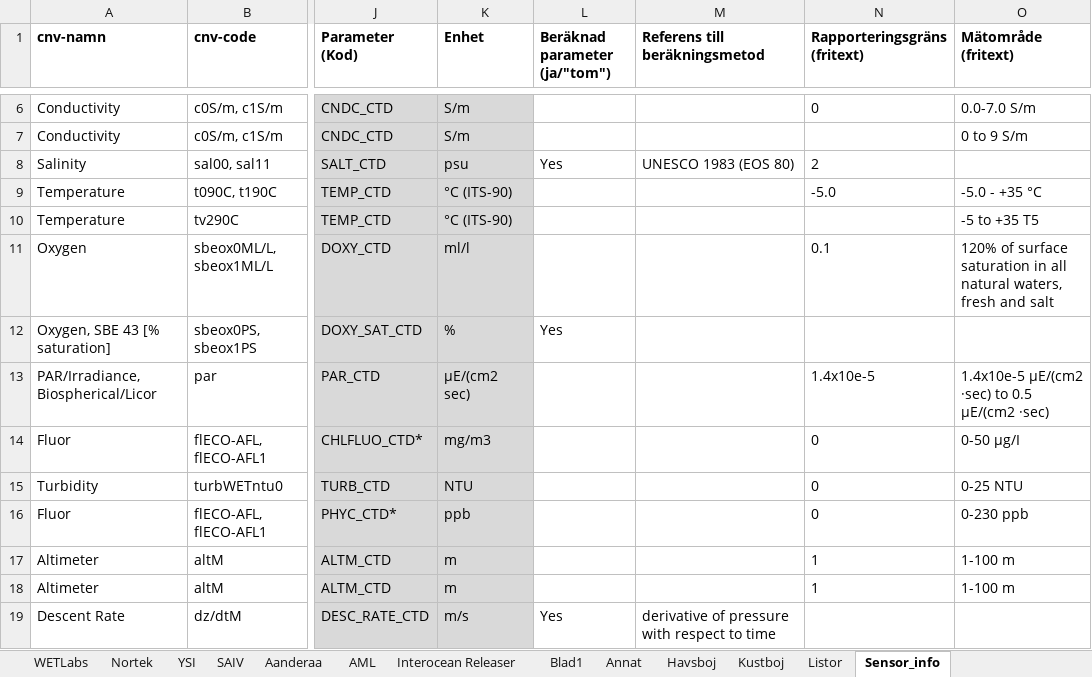
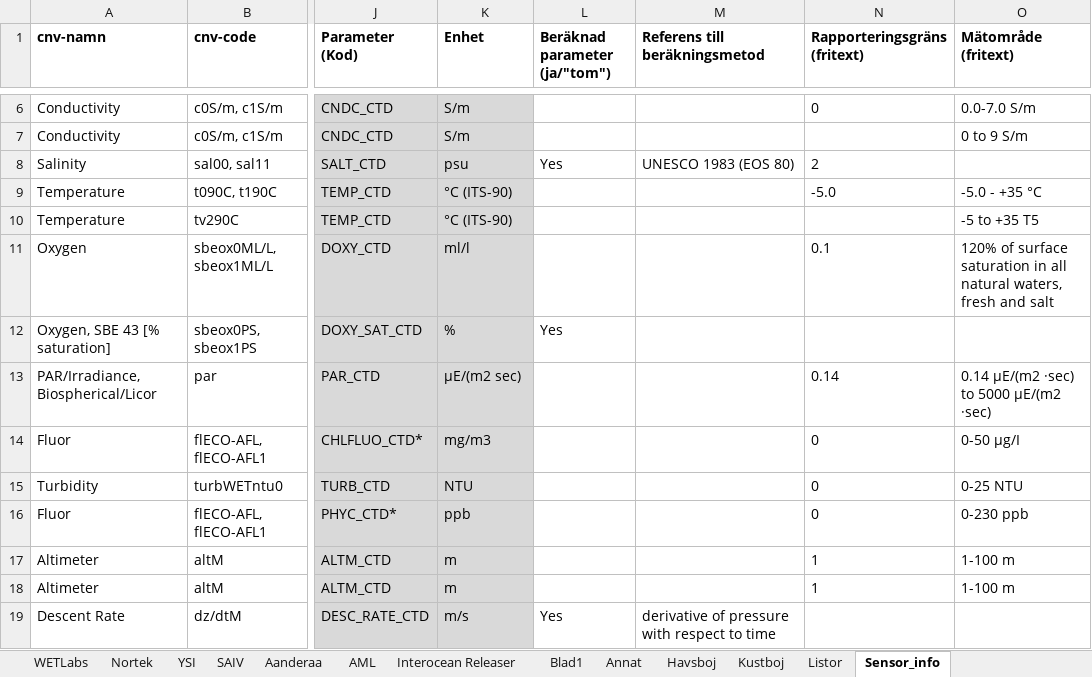
Before and after one commit to sharksmhi/ctd_config, an Excel workbook: Instruments.xlsx, sheet Sensor_info, drawn as a sheet; only a part is shown, gaps mark what is left out; values as stored, in another font and other column widths than the file's, no borders; the diff names each change by its address in the sheet, - before the commit and + after, or states it on an @@ line.

Commit message:
changed PAR unit in instruments.xlsx

```diff
--- a/Instruments.xlsx (sheet Sensor_info)
+++ b/Instruments.xlsx (sheet Sensor_info)
-K13 (Enhet): µE/(cm2 sec)
+K13 (Enhet): µE/(m2 sec)
-N13 (Rapporteringsgräns (fritext)): 1.4x10e-5
+N13 (Rapporteringsgräns (fritext)): 0.14
-O13 (Mätområde (fritext)): 1.4x10e-5 µE/(cm2 ·sec) to 0.5 µE/(cm2 ·sec)
+O13 (Mätområde (fritext)): 0.14 µE/(m2 ·sec) to 5000 µE/(m2 ·sec)
```
